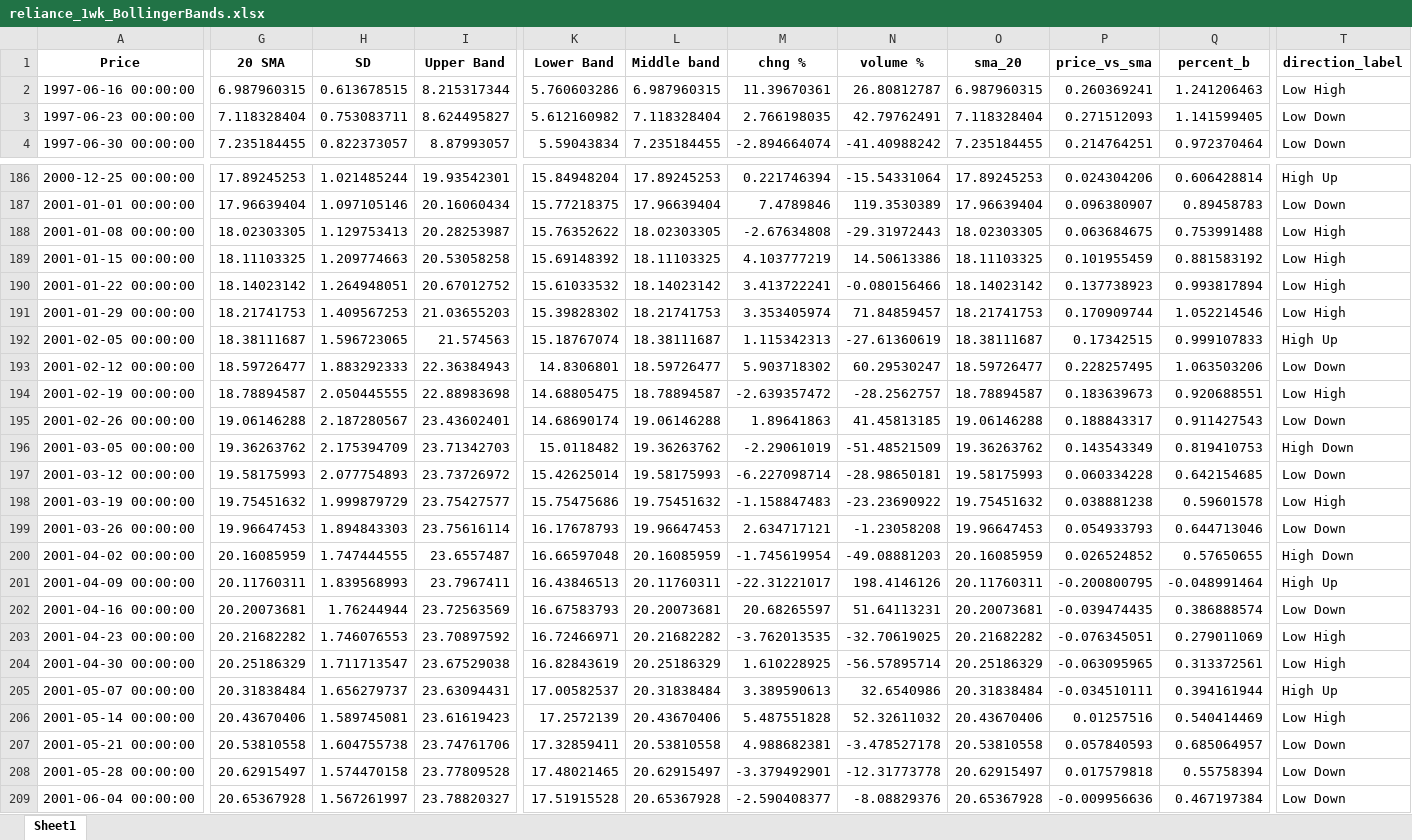
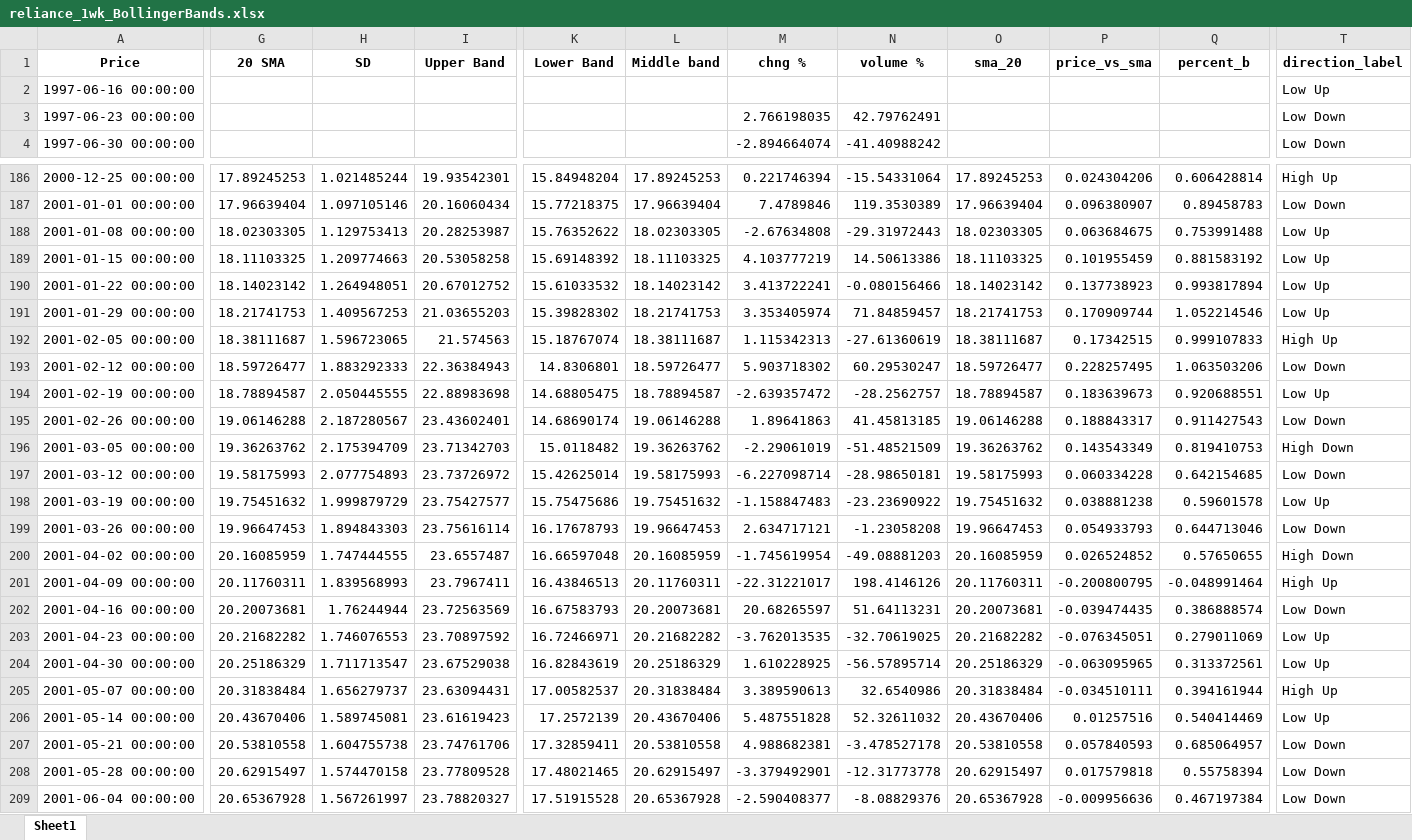
Before and after one commit to freqfareq/AI-Stock-Predictor, an Excel workbook: reliance_1wk_BollingerBands.xlsx, sheet Sheet1, drawn as a sheet; only a part is shown, gaps mark what is left out; values as stored, in another font and other column widths than the file's, no borders; the diff covers the shown part only; the diff names each change by its address in the sheet, - before the commit and + after, or states it on an @@ line.

```diff
--- a/reliance_1wk_BollingerBands.xlsx (sheet Sheet1)
+++ b/reliance_1wk_BollingerBands.xlsx (sheet Sheet1)
-G2 (20 SMA): 6.987960315
+G2 (20 SMA): (empty)
-H2 (SD): 0.613678515
+H2 (SD): (empty)
-I2 (Upper Band): 8.215317344
+I2 (Upper Band): (empty)
-K2 (Lower Band): 5.760603286
+K2 (Lower Band): (empty)
-L2 (Middle band): 6.987960315
+L2 (Middle band): (empty)
-M2 (chng %): 11.39670361
+M2 (chng %): (empty)
-N2 (volume %): 26.80812787
+N2 (volume %): (empty)
-O2 (sma_20): 6.987960315
+O2 (sma_20): (empty)
-P2 (price_vs_sma): 0.260369241
+P2 (price_vs_sma): (empty)
-Q2 (percent_b): 1.241206463
+Q2 (percent_b): (empty)
-T2 (direction_label): Low High
+T2 (direction_label): Low Up
-G3 (20 SMA): 7.118328404
+G3 (20 SMA): (empty)
-H3 (SD): 0.753083711
+H3 (SD): (empty)
-I3 (Upper Band): 8.624495827
+I3 (Upper Band): (empty)
-K3 (Lower Band): 5.612160982
+K3 (Lower Band): (empty)
-L3 (Middle band): 7.118328404
+L3 (Middle band): (empty)
-O3 (sma_20): 7.118328404
+O3 (sma_20): (empty)
-P3 (price_vs_sma): 0.271512093
+P3 (price_vs_sma): (empty)
-Q3 (percent_b): 1.141599405
+Q3 (percent_b): (empty)
-G4 (20 SMA): 7.235184455
+G4 (20 SMA): (empty)
-H4 (SD): 0.822373057
+H4 (SD): (empty)
-I4 (Upper Band): 8.87993057
+I4 (Upper Band): (empty)
-K4 (Lower Band): 5.59043834
+K4 (Lower Band): (empty)
-L4 (Middle band): 7.235184455
+L4 (Middle band): (empty)
-O4 (sma_20): 7.235184455
+O4 (sma_20): (empty)
-P4 (price_vs_sma): 0.214764251
+P4 (price_vs_sma): (empty)
-Q4 (percent_b): 0.972370464
+Q4 (percent_b): (empty)
-T188:T191 (direction_label): Low High
+T188:T191 (direction_label): Low Up
-T194 (direction_label): Low High
+T194 (direction_label): Low Up
-T198 (direction_label): Low High
+T198 (direction_label): Low Up
-T203:T204 (direction_label): Low High
+T203:T204 (direction_label): Low Up
-T206 (direction_label): Low High
+T206 (direction_label): Low Up
```
Also changed, not shown: 600 edited cells elsewhere in this sheet, 3 other files.
